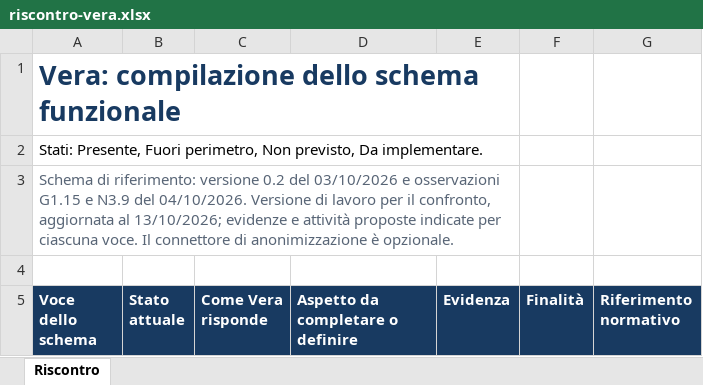
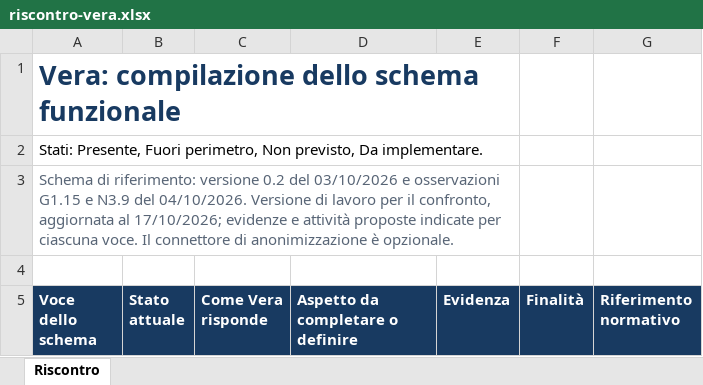
Before and after one commit to fabioannovazzi/app_files, an Excel workbook: static/shared/vera-compliance/downloads/riscontro-vera.xlsx, sheet Riscontro, drawn as a sheet; only a part is shown; values as stored, in another font and other column widths than the file's, no borders; table styles not drawn; the diff covers the shown part only; the diff names each change by its address in the sheet, - before the commit and + after, or states it on an @@ line.

```diff
--- a/static/shared/vera-compliance/downloads/riscontro-vera.xlsx (sheet Riscontro)
+++ b/static/shared/vera-compliance/downloads/riscontro-vera.xlsx (sheet Riscontro)
-A3 (Voce dello schema): …aggiornata al 13/10/2026; evidenze e…
+A3 (Voce dello schema): …aggiornata al 17/10/2026; evidenze e…
```
Also changed, not shown: 3 edited cells elsewhere in this sheet, 22 other files.
